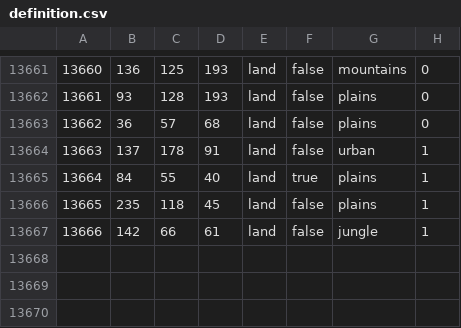
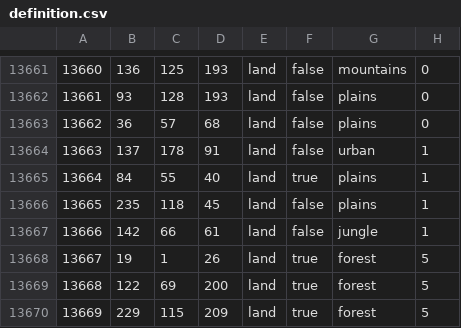
Before and after one commit to powerblo/End-of-a-New-Beginning, a CSV file: toi/map/definition.csv, drawn as a sheet; only a part is shown, gaps mark what is left out.

```diff
--- a/toi/map/definition.csv
+++ b/toi/map/definition.csv
@@ -13667 +13667,4 @@
 13666;142;66;61;land;false;jungle;1
+13667;19;1;26;land;true;forest;5
+13668;122;69;200;land;true;forest;5
+13669;229;115;209;land;true;forest;5
```
Also changed, not shown: 22 other files.
